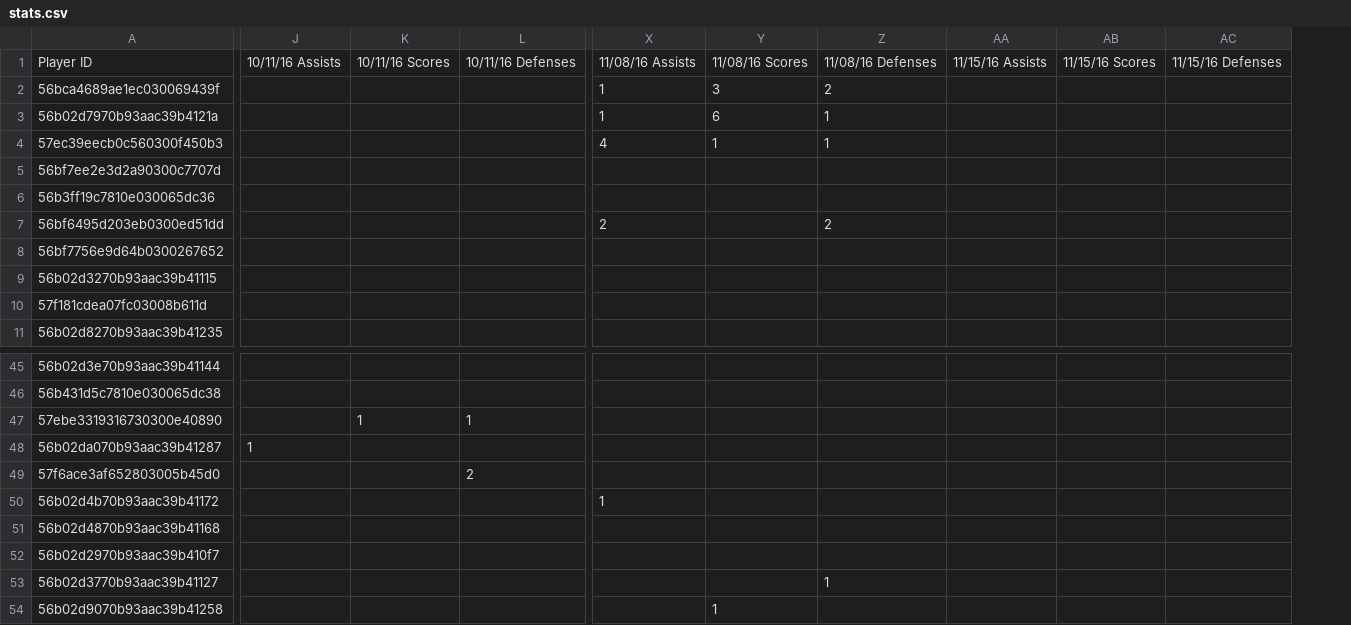
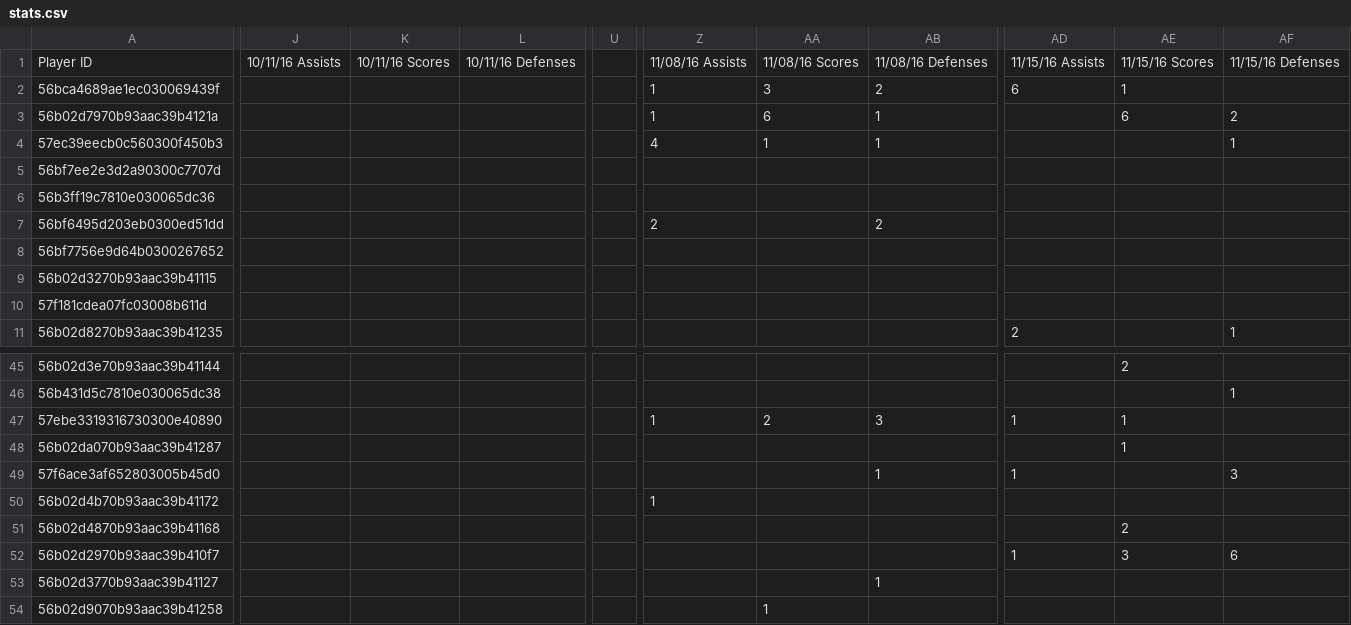
Before and after one commit to PradatiusD/sflultimate, a CSV file: public/stats.csv, drawn as a sheet; only a part is shown, gaps mark what is left out; removed rows and columns are numbered as before the commit, all else as after; the diff covers the shown part only; the diff names each change by its address in the sheet, - before the commit and + after, or states it on an @@ line.

```diff
--- a/public/stats.csv
+++ b/public/stats.csv
+column U, empty
-column AA, row 1: 11/15/16 Assists
-column AB, row 1: 11/15/16 Scores
-column AC, row 1: 11/15/16 Defenses
+column AD, rows 1-11: 11/15/16 Assists | 6 |  |  |  |  |  |  |  |  | 2; rows 47-52: 1 |  | 1 |  |  | 1
+column AE, rows 1-3: 11/15/16 Scores | 1 | 6; rows 45-52: 2 |  | 1 | 1 |  |  | 2 | 3
+column AF, rows 1-11: 11/15/16 Defenses |  | 2 | 1 |  |  |  |  |  |  | 1; rows 46-52: 1 |  |  | 3 |  |  | 6
-K47: 1
+K47: (empty)
-L47: 1
+L47: (empty)
-Z47: (empty)
+Z47: 1
-AA47: (empty)
+AA47: 2
-AB47: (empty)
+AB47: 3
-J48: 1
+J48: (empty)
-L49: 2
+L49: (empty)
-AB49: (empty)
+AB49: 1
```
Also changed, not shown: 21 added rows, 4 added columns and 31 edited cells elsewhere in this file, 1 other file.
